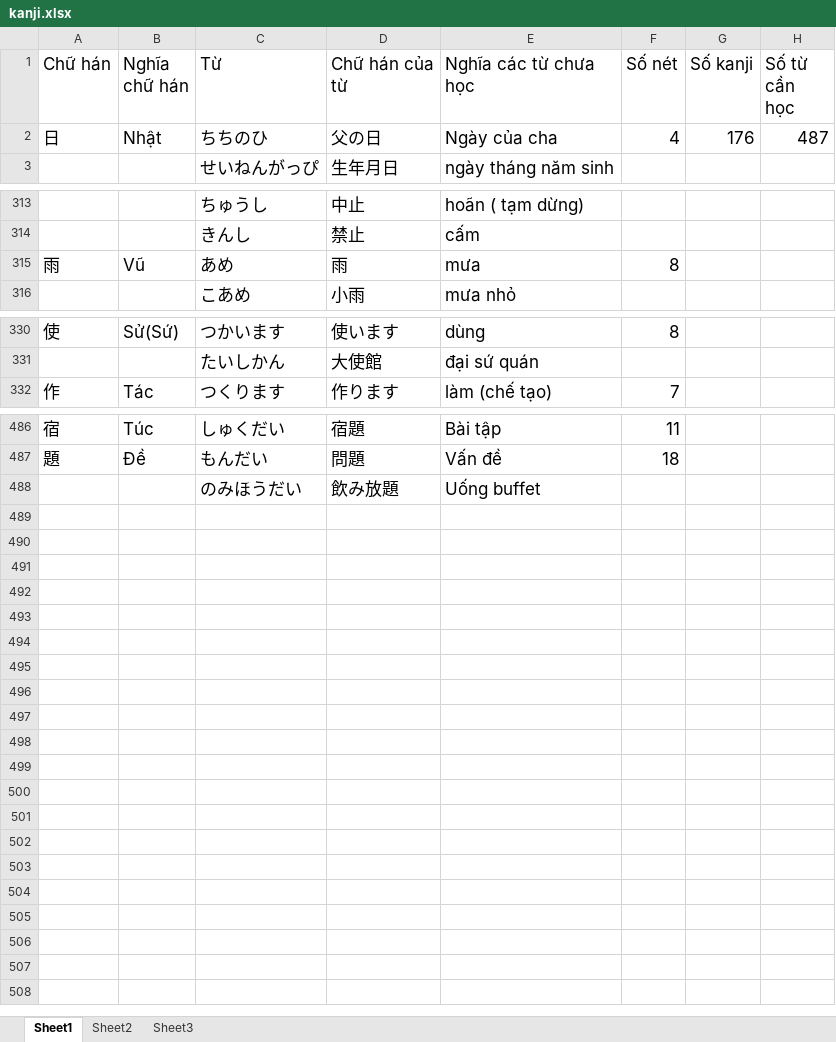
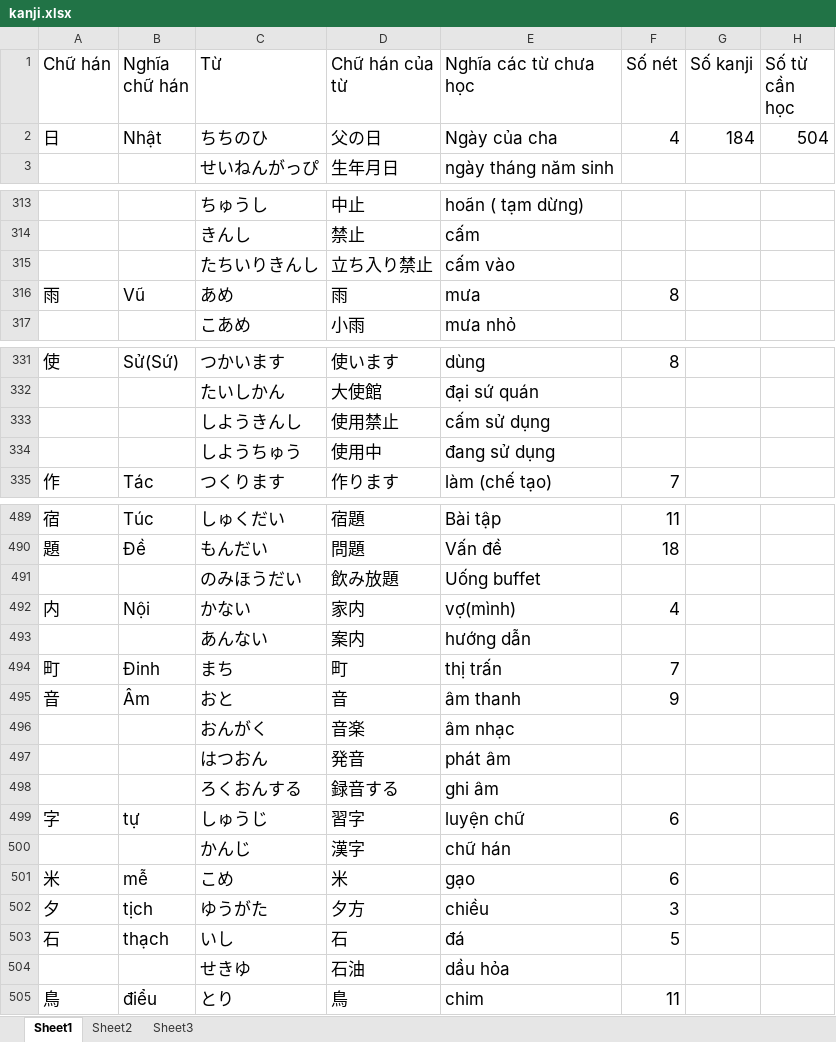
Before and after one commit to v2kt95/kanji_learning_Website, an Excel workbook: kanji.xlsx, sheet Sheet1, drawn as a sheet; only a part is shown, gaps mark what is left out; values as stored, in another font and other column widths than the file's, no borders; the diff names each change by its address in the sheet, - before the commit and + after, or states it on an @@ line.

Commit message:
update kanji and hours restudy

```diff
--- a/kanji.xlsx (sheet Sheet1)
+++ b/kanji.xlsx (sheet Sheet1)
-G2 (Số kanji): 176
+G2 (Số kanji): 184
-H2 (Số từ cần học): 487
+H2 (Số từ cần học): 504
+row 315:  |  | たちいりきんし | 立ち入り禁止 | cấm vào
+row 333:  |  | しようきんし | 使用禁止 | cấm sử dụng
+row 334:  |  | しようちゅう | 使用中 | đang sử dụng
+row 492: 内 | Nội | かない | 家内 | vợ(mình) | 4
+row 493:  |  | あんない | 案内 | hướng dẫn
+row 494: 町 | Đinh | まち | 町 | thị trấn | 7
+row 495: 音 | Âm | おと | 音 | âm thanh | 9
+row 496:  |  | おんがく | 音楽 | âm nhạc
+row 497:  |  | はつおん | 発音 | phát âm
+row 498:  |  | ろくおんする | 録音する | ghi âm
+row 499: 字 | tự | しゅうじ | 習字 | luyện chữ | 6
+row 500:  |  | かんじ | 漢字 | chữ hán
+row 501: 米 | mễ | こめ | 米 | gạo | 6
+row 502: 夕 | tịch | ゆうがた | 夕方 | chiều | 3
+row 503: 石 | thạch | いし | 石 | đá | 5
+row 504:  |  | せきゆ | 石油 | dầu hỏa
+row 505: 鳥 | điểu | とり | 鳥 | chim | 11
```
Also changed, not shown: sheet Sheet2, 1 other file.
